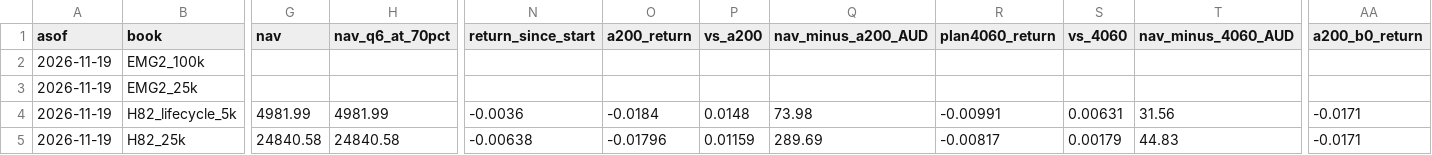
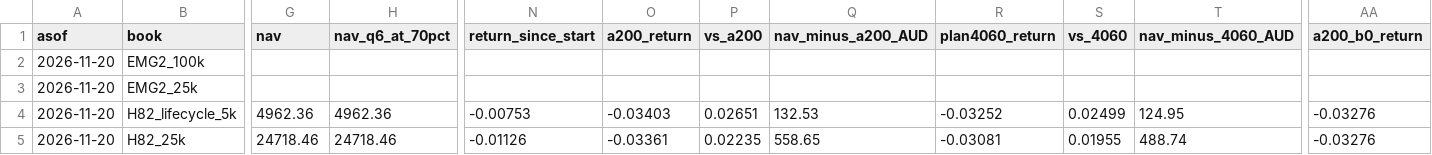
Before and after one commit to mcpaulcary-del/bigwins-trader, a CSV file: onedrive/research2/68_forward_record/paper/scorecard_latest.csv, drawn as a sheet; only a part is shown, gaps mark what is left out; the diff covers the shown part only; the diff names each change by its address in the sheet, - before the commit and + after, or states it on an @@ line.

```diff
--- a/onedrive/research2/68_forward_record/paper/scorecard_latest.csv
+++ b/onedrive/research2/68_forward_record/paper/scorecard_latest.csv
-A2:A5 (asof): 2026-11-19
+A2:A5 (asof): 2026-11-20
-G4 (nav): 4981.99
+G4 (nav): 4962.36
-H4 (nav_q6_at_70pct): 4981.99
+H4 (nav_q6_at_70pct): 4962.36
-N4 (return_since_start): -0.0036
+N4 (return_since_start): -0.00753
-O4 (a200_return): -0.0184
+O4 (a200_return): -0.03403
-P4 (vs_a200): 0.0148
+P4 (vs_a200): 0.02651
-Q4 (nav_minus_a200_AUD): 73.98
+Q4 (nav_minus_a200_AUD): 132.53
-R4 (plan4060_return): -0.00991
+R4 (plan4060_return): -0.03252
-S4 (vs_4060): 0.00631
+S4 (vs_4060): 0.02499
-T4 (nav_minus_4060_AUD): 31.56
+T4 (nav_minus_4060_AUD): 124.95
-AA4:AA5 (a200_b0_return): -0.0171
+AA4:AA5 (a200_b0_return): -0.03276
-G5 (nav): 24840.58
+G5 (nav): 24718.46
-H5 (nav_q6_at_70pct): 24840.58
+H5 (nav_q6_at_70pct): 24718.46
-N5 (return_since_start): -0.00638
+N5 (return_since_start): -0.01126
-O5 (a200_return): -0.01796
+O5 (a200_return): -0.03361
-P5 (vs_a200): 0.01159
+P5 (vs_a200): 0.02235
-Q5 (nav_minus_a200_AUD): 289.69
+Q5 (nav_minus_a200_AUD): 558.65
-R5 (plan4060_return): -0.00817
+R5 (plan4060_return): -0.03081
-S5 (vs_4060): 0.00179
+S5 (vs_4060): 0.01955
-T5 (nav_minus_4060_AUD): 44.83
+T5 (nav_minus_4060_AUD): 488.74
```
Also changed, not shown: 169 edited cells elsewhere in this file, onedrive/research2/68_forward_record/paper/cost_alt_history.csv, onedrive/research2/68_forward_record/paper/holdings_latest.csv, 32 other files.
